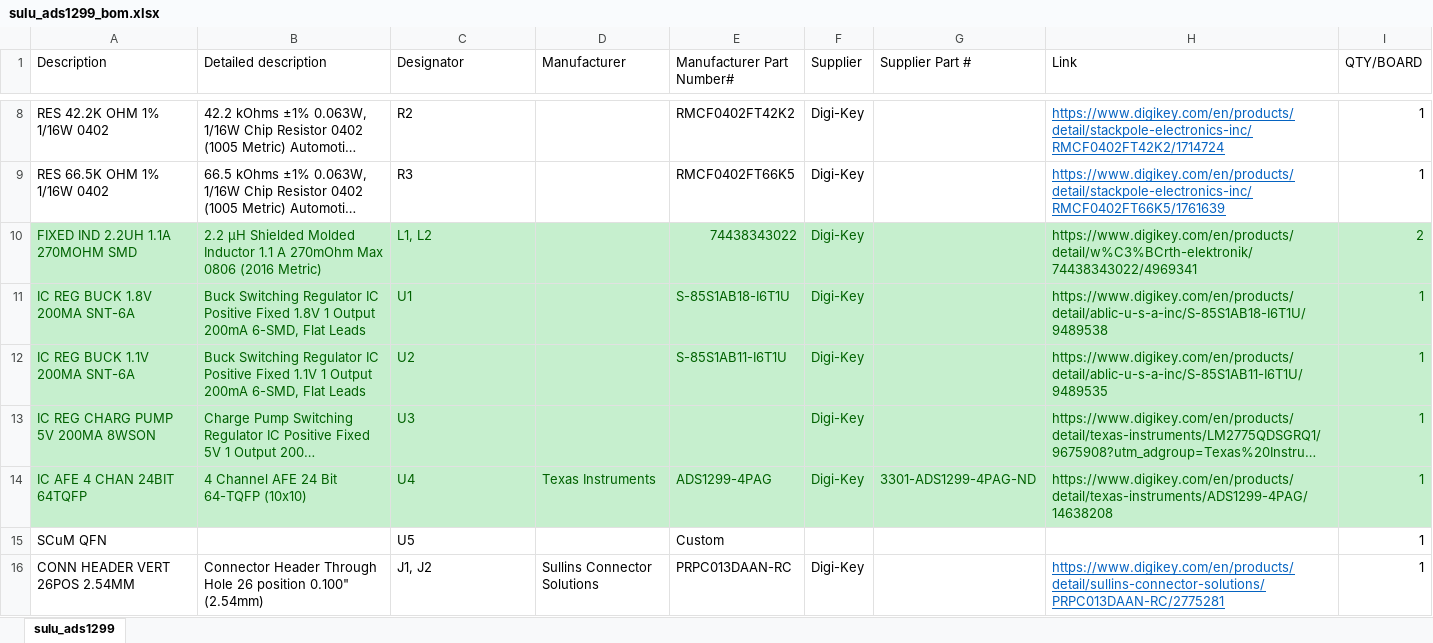
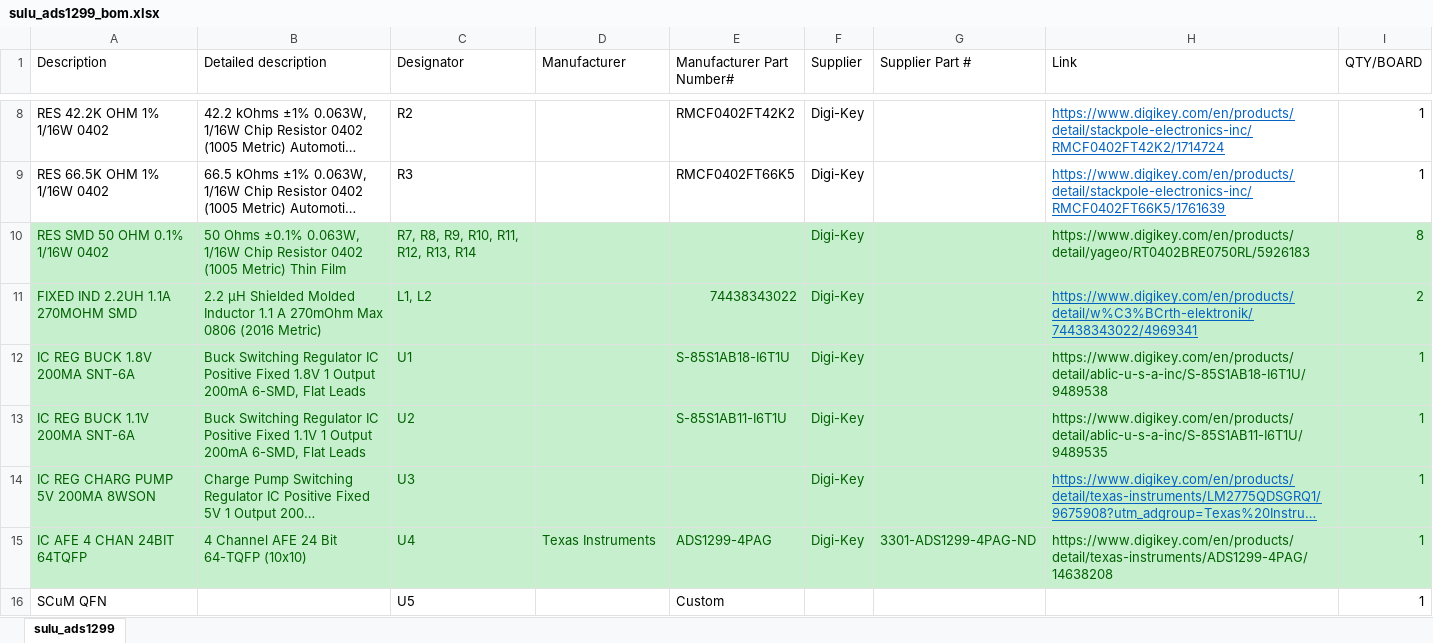
Before and after one commit to PisterLab/scum-dev-board, an Excel workbook: sulu-ads1299/sulu_ads1299_bom.xlsx, sheet sulu_ads1299, drawn as a sheet; only a part is shown, gaps mark what is left out; long unchanged cells end in …; values as stored, in another font and other column widths than the file's, no borders; removed rows and columns are numbered as before the commit, all else as after; the diff covers the shown part only; the diff names each change by its address in the sheet, - before the commit and + after, or states it on an @@ line.

Commit message:
Partially complete BOM for Sulu-ADS1299

```diff
--- a/sulu-ads1299/sulu_ads1299_bom.xlsx (sheet sulu_ads1299)
+++ b/sulu-ads1299/sulu_ads1299_bom.xlsx (sheet sulu_ads1299)
+row 10: RES SMD 50 OHM 0.1% 1/16W 0402 | 50 Ohms ±0.1% 0.063W, 1/16W Chip Resistor 0402 (1005 Metric) Thin Film | R7, R8, R9, R10, R11, R12, R13, R14 |  |  | Digi-Key |  | https://www.digikey.com/en/products/detail/yageo/RT0402BRE0750RL/5926183 | 8
@@ H11 underline: off → on, text colour: #006100 → #0563C1 @@
@@ H14 underline: off → on, text colour: #006100 → #0563C1 @@
-row 16: CONN HEADER VERT 26POS 2.54MM | Connector Header Through Hole 26 position 0.100" (2.54mm) | J1, J2 | Sullins Connector Solutions | PRPC013DAAN-RC | Digi-Key |  | https://www.digikey.com/en/products/detail/sullins-connector-solutions/PRPC013DAAN-RC/2775281 | 1
```
Also changed, not shown: 7 added rows elsewhere in this sheet.
